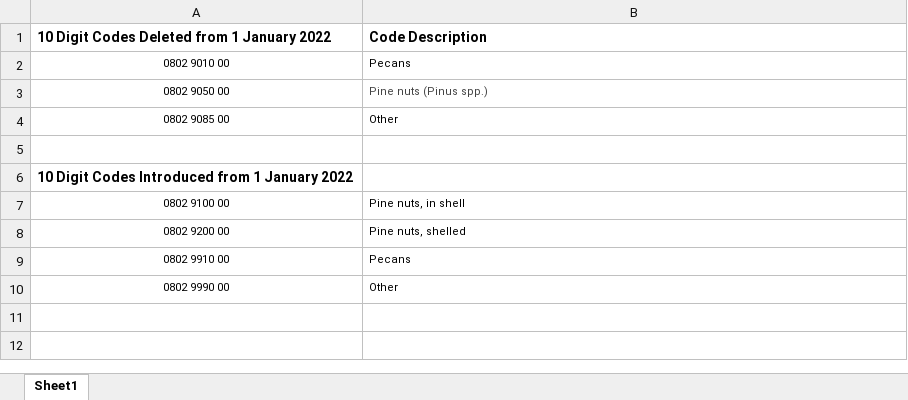
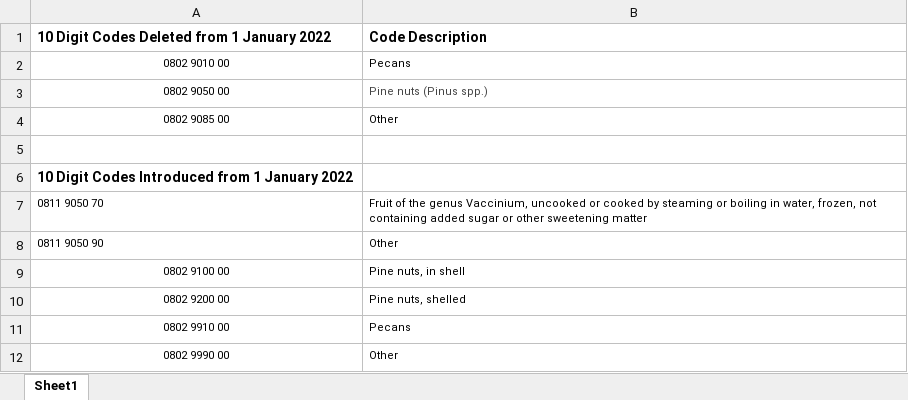
Before and after one commit to trade-tariff/trade-tariff-frontend, an Excel workbook: public/cn2021_2022/2022 10 digit codes Chapter 08.xlsx, sheet Sheet1, drawn as a sheet; values as stored, in another font and other column widths than the file's, no borders; the diff names each change by its address in the sheet, - before the commit and + after, or states it on an @@ line.

Commit message:
Adds more chapter 10 digit code files

```diff
--- a/public/cn2021_2022/2022 10 digit codes Chapter 08.xlsx (sheet Sheet1)
+++ b/public/cn2021_2022/2022 10 digit codes Chapter 08.xlsx (sheet Sheet1)
+row 7: 0811 9050 70 | Fruit of the genus Vaccinium, uncooked or cooked by steaming or boiling in water, frozen, not containing added sugar or other sweetening matter
+row 8: 0811 9050 90 | Other
```
Also changed, not shown: public/cn2021_2022/2022 10 digit codes Chapter 32.xlsx, public/cn2021_2022/2022 10 digit codes Chapter 73.xlsx, 19 other files.
